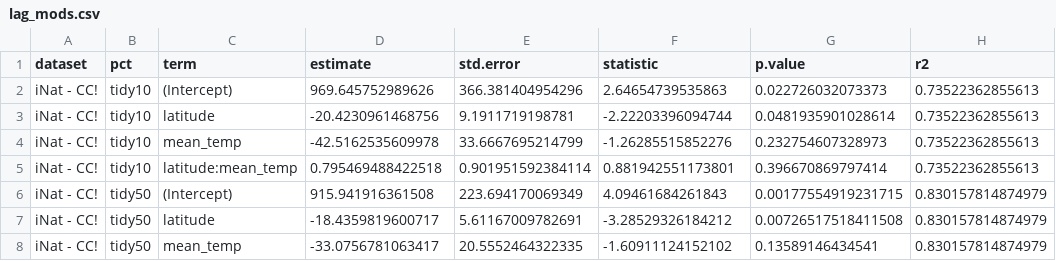
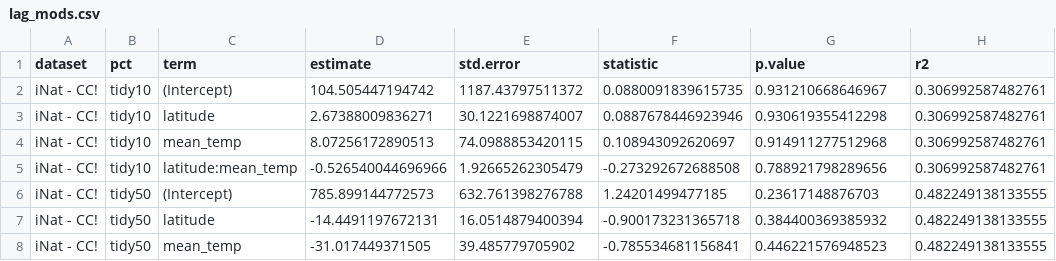
Before and after one commit to phenomismatch/trait-based-cat-cast, a CSV file: data/derived_data/lag_mods.csv, drawn as a sheet; only a part is shown; the diff covers the shown part only.

```diff
--- a/data/derived_data/lag_mods.csv
+++ b/data/derived_data/lag_mods.csv
@@ -1,8 +1,8 @@
 "dataset","pct","term","estimate","std.error","statistic","p.value","r2"
-"iNat - CC!","tidy10","(Intercept)",969.645752989626,366.381404954296,2.64654739535863,0.022726032073373,0.73522362855613
-"iNat - CC!","tidy10","latitude",-20.4230961468756,9.1911719198781,-2.22203396094744,0.0481935901028614,0.73522362855613
-"iNat - CC!","tidy10","mean_temp",-42.5162535609978,33.6667695214799,-1.26285515852276,0.232754607328973,0.73522362855613
-"iNat - CC!","tidy10","latitude:mean_temp",0.795469488422518,0.901951592384114,0.881942551173801,0.396670869797414,0.73522362855613
-"iNat - CC!","tidy50","(Intercept)",915.941916361508,223.694170069349,4.09461684261843,0.00177554919231715,0.830157814874979
-"iNat - CC!","tidy50","latitude",-18.4359819600717,5.61167009782691,-3.28529326184212,0.00726517518411508,0.830157814874979
-"iNat - CC!","tidy50","mean_temp",-33.0756781063417,20.5552464322335,-1.60911124152102,0.13589146434541,0.830157814874979
+"iNat - CC!","tidy10","(Intercept)",104.505447194742,1187.43797511372,0.0880091839615735,0.931210668646967,0.306992587482761
+"iNat - CC!","tidy10","latitude",2.67388009836271,30.1221698874007,0.0887678446923946,0.930619355412298,0.306992587482761
+"iNat - CC!","tidy10","mean_temp",8.07256172890513,74.0988853420115,0.108943092620697,0.914911277512968,0.306992587482761
+"iNat - CC!","tidy10","latitude:mean_temp",-0.526540044696966,1.92665262305479,-0.273292672688508,0.788921798289656,0.306992587482761
+"iNat - CC!","tidy50","(Intercept)",785.899144772573,632.761398276788,1.24201499477185,0.23617148876703,0.482249138133555
+"iNat - CC!","tidy50","latitude",-14.4491197672131,16.0514879400394,-0.900173231365718,0.384400369385932,0.482249138133555
+"iNat - CC!","tidy50","mean_temp",-31.017449371505,39.485779705902,-0.785534681156841,0.446221576948523,0.482249138133555
```
Also changed, not shown: 85 edited cells elsewhere in this file, 6 other files.
